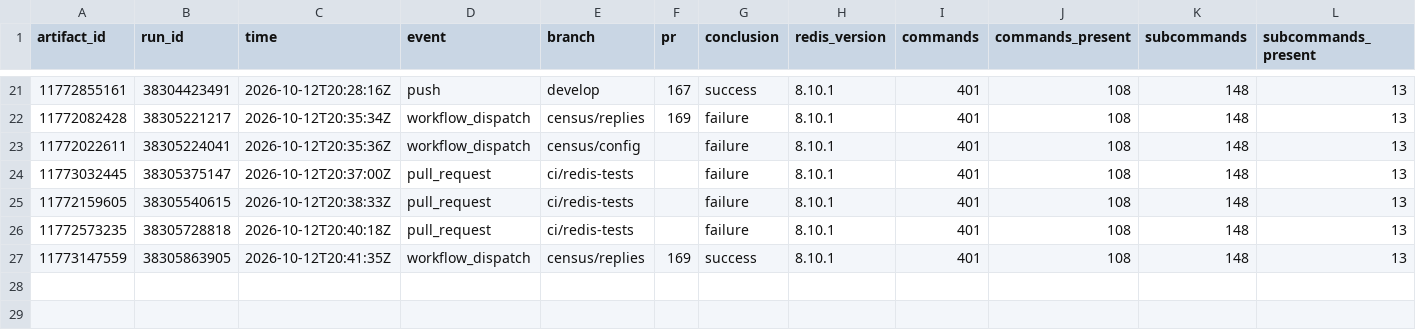
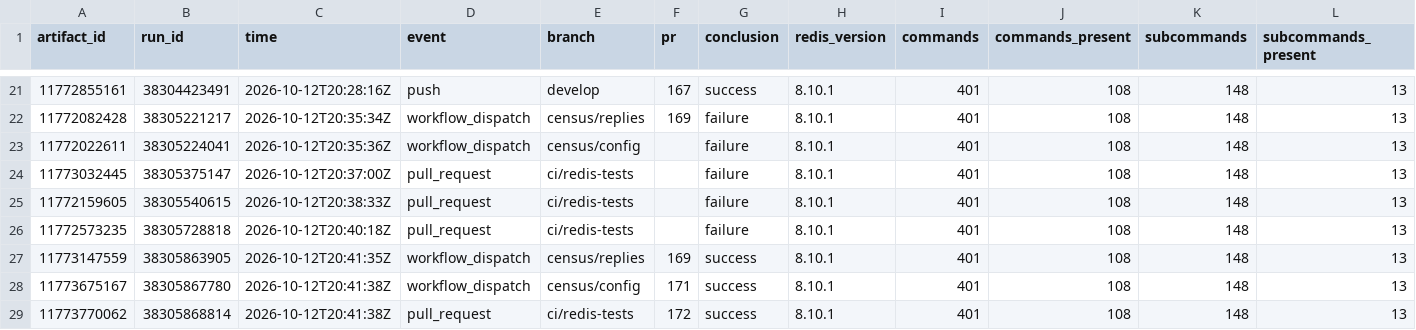
Before and after one commit to brandopakel/keel, a CSV file: census/runs.csv, drawn as a sheet; only a part is shown, gaps mark what is left out; rows hold the shown columns only; the diff names each change by its address in the sheet, - before the commit and + after, or states it on an @@ line.

```diff
--- a/census/runs.csv
+++ b/census/runs.csv
+row 28: 11773675167 | 38305867780 | 2026-10-12T20:41:38Z | workflow_dispatch | census/config | 171 | success | 8.10.1 | 401 | 108 | 148 | 13
+row 29: 11773770062 | 38305868814 | 2026-10-12T20:41:38Z | pull_request | ci/redis-tests | 172 | success | 8.10.1 | 401 | 108 | 148 | 13
```
Also changed, not shown: census/areas.csv, command-path/runs.csv, 1 other file.
